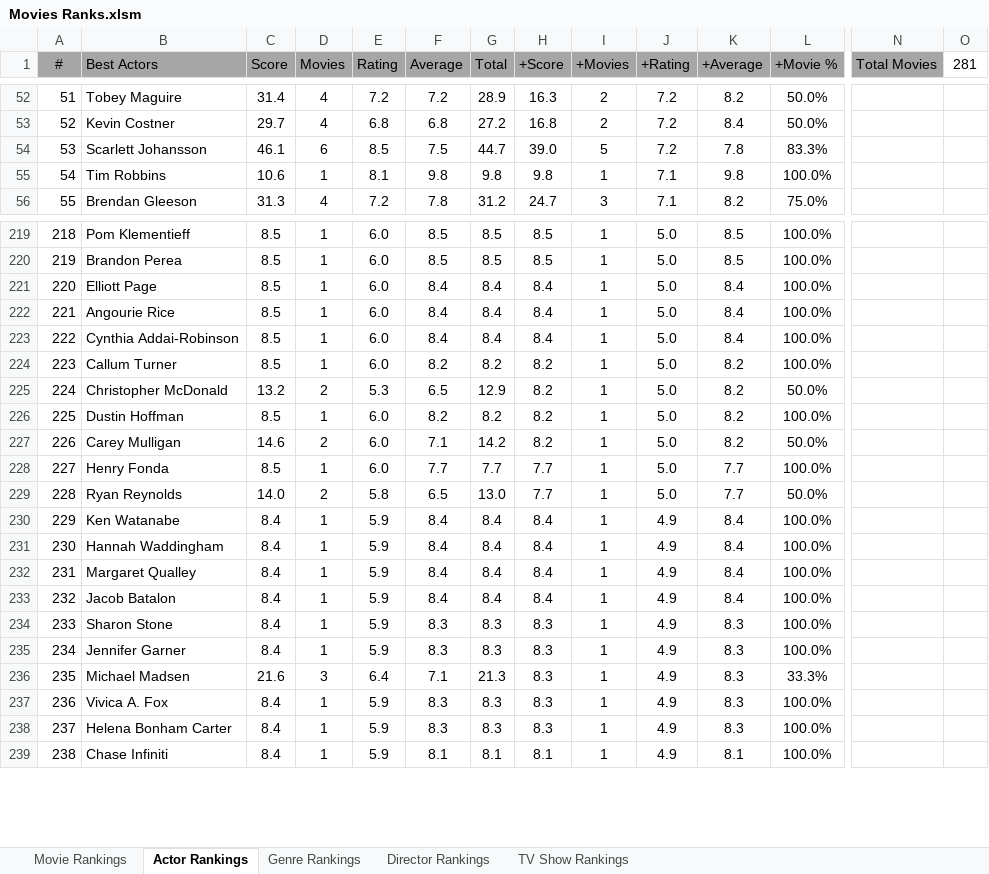
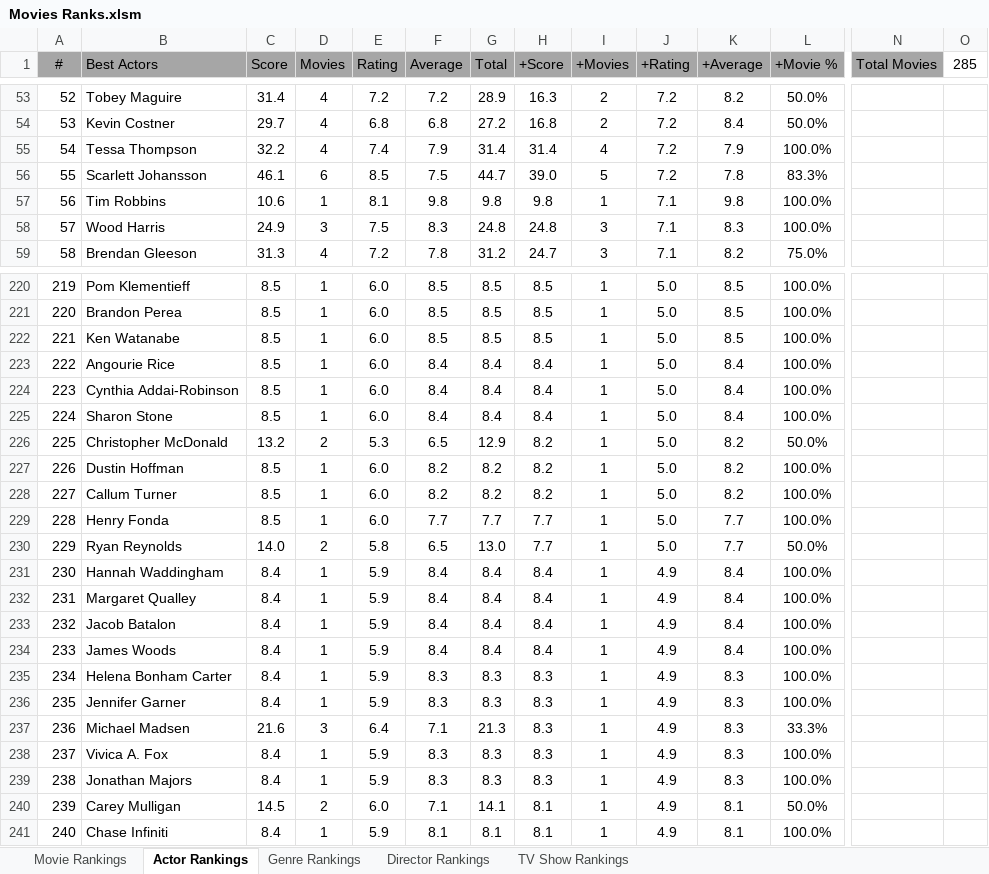
Before and after one commit to TylerGrossi/Movie-Rankings, an Excel workbook: Movies Ranks.xlsm, sheet Actor Rankings, drawn as a sheet; only a part is shown, gaps mark what is left out; values as stored, in another font and other column widths than the file's, no borders; charts and pictures not drawn; removed rows and columns are numbered as before the commit, all else as after; rows hold the shown columns only; the diff covers the shown part only; the diff names each change by its address in the sheet, - before the commit and + after, or states it on an @@ line.

```diff
--- a/Movies Ranks.xlsm (sheet Actor Rankings)
+++ b/Movies Ranks.xlsm (sheet Actor Rankings)
-O1: 281
+O1: 285
@@ column A (#) renumbered from row 24 down @@
+row 55: 54 | Tessa Thompson | 32.2 | 4 | 7.4 | 7.9 | 31.4 | 31.4 | 4 | 7.2 | 7.9 | 100.0%
+row 58: 57 | Wood Harris | 24.9 | 3 | 7.5 | 8.3 | 24.8 | 24.8 | 3 | 7.1 | 8.3 | 100.0%
-B222 (Best Actors): Elliott Page
+B222 (Best Actors): Ken Watanabe
-F222 (Average): 8.4
+F222 (Average): 8.5
-G222 (Total): 8.4
+G222 (Total): 8.5
-H222 (+Score): 8.4
+H222 (+Score): 8.5
-K222 (+Average): 8.4
+K222 (+Average): 8.5
-B225 (Best Actors): Callum Turner
+B225 (Best Actors): Sharon Stone
-F225 (Average): 8.2
+F225 (Average): 8.4
-G225 (Total): 8.2
+G225 (Total): 8.4
-H225 (+Score): 8.2
+H225 (+Score): 8.4
-K225 (+Average): 8.2
+K225 (+Average): 8.4
-row 227: 226 | Carey Mulligan | 14.6 | 2 | 6.0 | 7.1 | 14.2 | 8.2 | 1 | 5.0 | 8.2 | 50.0%
+row 228: 227 | Callum Turner | 8.5 | 1 | 6.0 | 8.2 | 8.2 | 8.2 | 1 | 5.0 | 8.2 | 100.0%
-row 230: 229 | Ken Watanabe | 8.4 | 1 | 5.9 | 8.4 | 8.4 | 8.4 | 1 | 4.9 | 8.4 | 100.0%
+row 234: 233 | James Woods | 8.4 | 1 | 5.9 | 8.4 | 8.4 | 8.4 | 1 | 4.9 | 8.4 | 100.0%
-B235 (Best Actors): Sharon Stone
+B235 (Best Actors): Helena Bonham Carter
-B239 (Best Actors): Helena Bonham Carter
+B239 (Best Actors): Jonathan Majors
+row 240: 239 | Carey Mulligan | 14.5 | 2 | 6.0 | 7.1 | 14.1 | 8.1 | 1 | 4.9 | 8.1 | 50.0%
```
Also changed, not shown: 23 added rows, 20 removed rows, 7 moved rows and 58 edited cells elsewhere in this sheet, sheet Movie Rankings, sheet Director Rankings, sheet Genre Rankings, formulas that keep their value, 7 other files.
